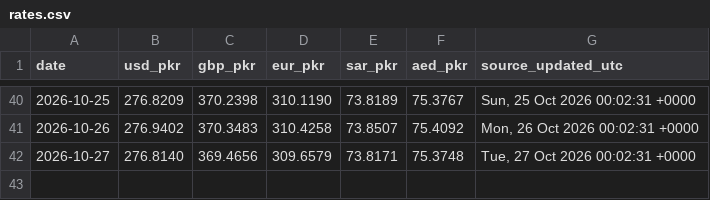
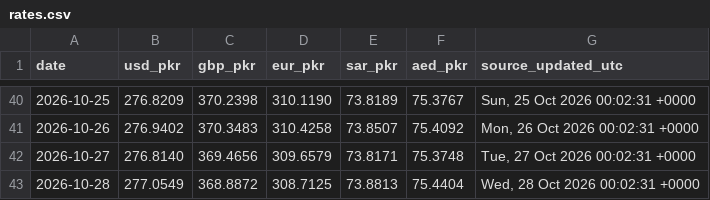
Before and after one commit to galiraza/github-actions-demo, a CSV file: data/rates.csv, drawn as a sheet; only a part is shown, gaps mark what is left out; the diff names each change by its address in the sheet, - before the commit and + after, or states it on an @@ line.

```diff
--- a/data/rates.csv
+++ b/data/rates.csv
+row 43: 2026-10-28 | 277.0549 | 368.8872 | 308.7125 | 73.8813 | 75.4404 | Wed, 28 Oct 2026 00:02:31 +0000
```
